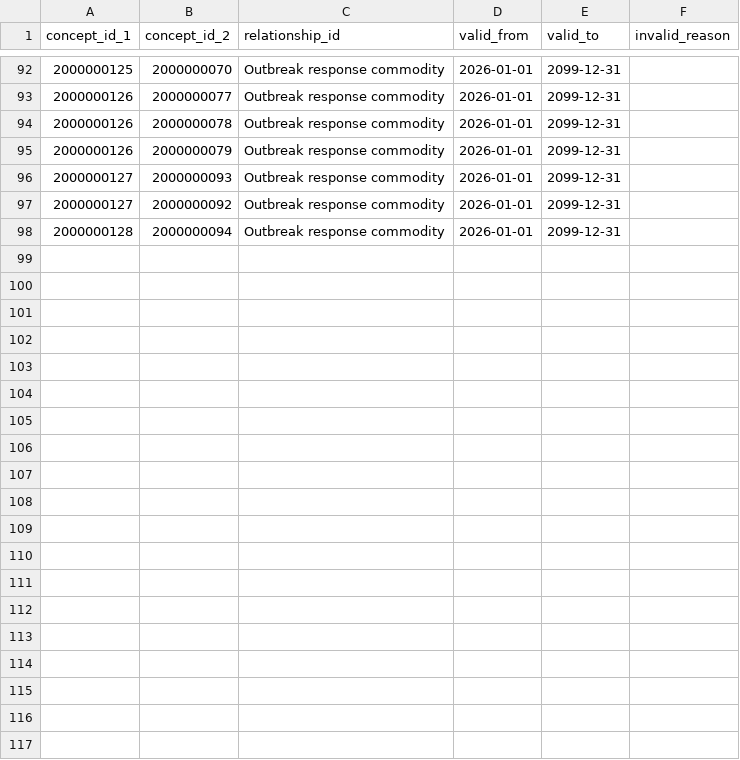
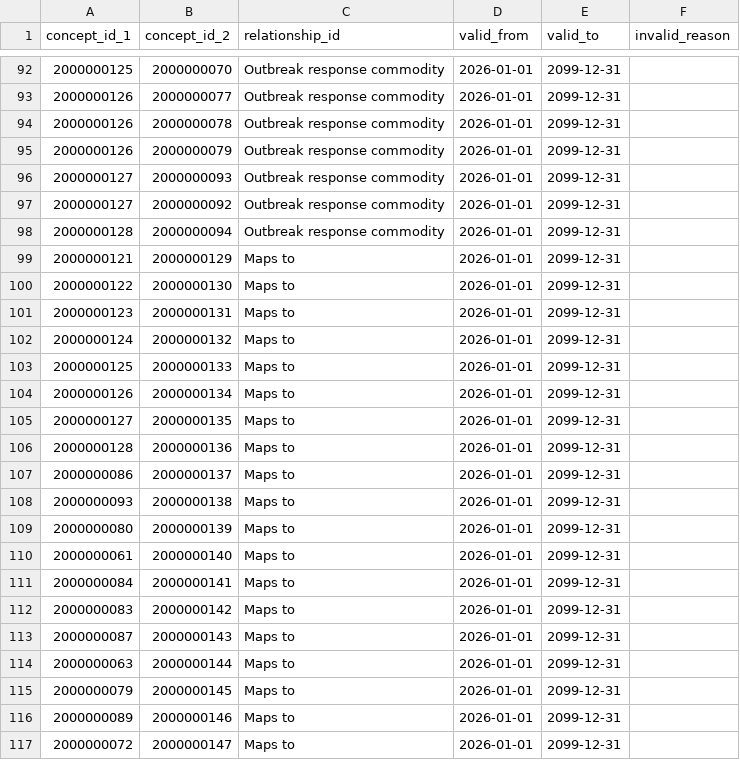
Before and after one commit to national-data-intelligence/national-data-intelligence-platform, a CSV file: bundle/seeds/ref-vocab/_build/concept_relationship.csv, drawn as a sheet; only a part is shown, gaps mark what is left out; the diff covers the shown part only; the diff names each change by its address in the sheet, - before the commit and + after, or states it on an @@ line.

Commit message:
ref-vocab: publish NHDW concepts to ICD-10 and ATC (the WHO half of the vocabulary decision)
The internal crosswalks shipped but the WHO vocabularies were declared and
empty. supplements/who_codes.csv now carries the curated subset: all 8 IDSR
diseases to ICD-10, and 28 of 34 commodities to ATC — specific codes where
unambiguous, the ATC level-4 GROUP where the subcode depends on product
detail we do not record (a group is itself a valid ATC code, and honest),
and NO row at all for the six items with no WHO code (nutrition products,
in-vitro diagnostics, bed nets) with the reason recorded in the file.

These are concept_relationship edges, never source_to_concept_map rows —
published meaning, not conformance. Two new tests pin that: every Maps-to
runs NHDW→external, every disease carries an ICD-10 code, and an external
concept appearing as a crosswalk target FAILS the suite (it would re-key
conformance). 8/8 green, parity rules unchanged.

```diff
--- a/bundle/seeds/ref-vocab/_build/concept_relationship.csv
+++ b/bundle/seeds/ref-vocab/_build/concept_relationship.csv
+row 99: 2000000121 | 2000000129 | Maps to | 2026-01-01 | 2099-12-31
+row 100: 2000000122 | 2000000130 | Maps to | 2026-01-01 | 2099-12-31
+row 101: 2000000123 | 2000000131 | Maps to | 2026-01-01 | 2099-12-31
+row 102: 2000000124 | 2000000132 | Maps to | 2026-01-01 | 2099-12-31
+row 103: 2000000125 | 2000000133 | Maps to | 2026-01-01 | 2099-12-31
+row 104: 2000000126 | 2000000134 | Maps to | 2026-01-01 | 2099-12-31
+row 105: 2000000127 | 2000000135 | Maps to | 2026-01-01 | 2099-12-31
+row 106: 2000000128 | 2000000136 | Maps to | 2026-01-01 | 2099-12-31
+row 107: 2000000086 | 2000000137 | Maps to | 2026-01-01 | 2099-12-31
+row 108: 2000000093 | 2000000138 | Maps to | 2026-01-01 | 2099-12-31
+row 109: 2000000080 | 2000000139 | Maps to | 2026-01-01 | 2099-12-31
+row 110: 2000000061 | 2000000140 | Maps to | 2026-01-01 | 2099-12-31
+row 111: 2000000084 | 2000000141 | Maps to | 2026-01-01 | 2099-12-31
+row 112: 2000000083 | 2000000142 | Maps to | 2026-01-01 | 2099-12-31
+row 113: 2000000087 | 2000000143 | Maps to | 2026-01-01 | 2099-12-31
+row 114: 2000000063 | 2000000144 | Maps to | 2026-01-01 | 2099-12-31
+row 115: 2000000079 | 2000000145 | Maps to | 2026-01-01 | 2099-12-31
+row 116: 2000000089 | 2000000146 | Maps to | 2026-01-01 | 2099-12-31
+row 117: 2000000072 | 2000000147 | Maps to | 2026-01-01 | 2099-12-31
```
Also changed, not shown: 17 added rows elsewhere in this file, bundle/seeds/ref-vocab/_build/concept.csv, bundle/seeds/ref-vocab/_build/vocabulary.csv, 4 other files.
